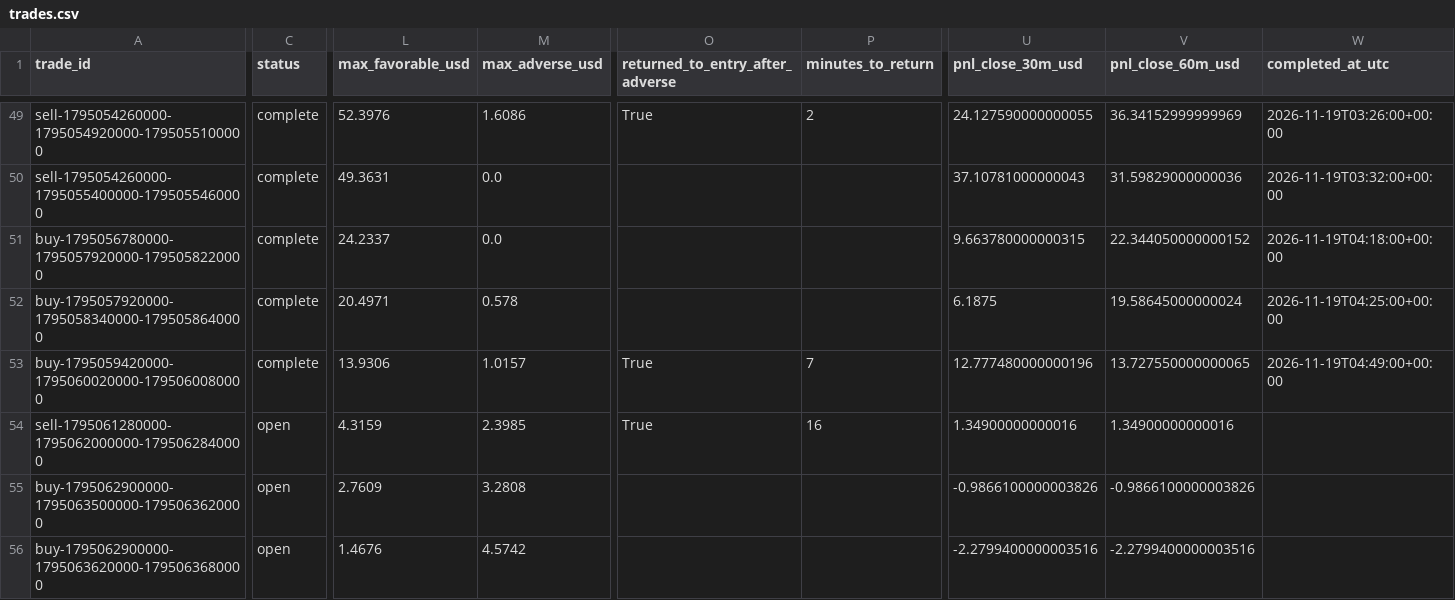
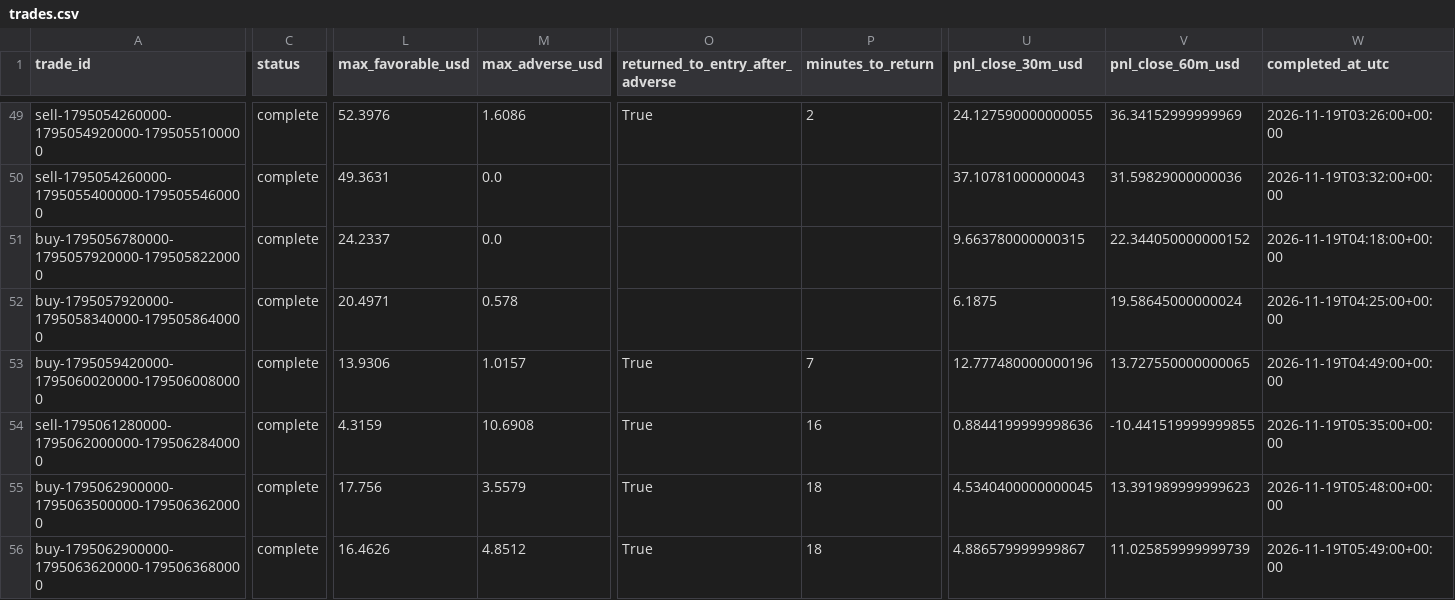
Before and after one commit to salehrbo1-cell/Alert-bot, a CSV file: research/sonic_paper/trades.csv, drawn as a sheet; only a part is shown, gaps mark what is left out; the diff covers the shown part only; the diff names each change by its address in the sheet, - before the commit and + after, or states it on an @@ line.

Commit message:
Update Samo paper-monitor observations

```diff
--- a/research/sonic_paper/trades.csv
+++ b/research/sonic_paper/trades.csv
-C54:C56 (status): open
+C54:C56 (status): complete
-M54 (max_adverse_usd): 2.3985
+M54 (max_adverse_usd): 10.6908
-U54 (pnl_close_30m_usd): 1.34900000000016
+U54 (pnl_close_30m_usd): 0.8844199999998636
-V54 (pnl_close_60m_usd): 1.34900000000016
+V54 (pnl_close_60m_usd): -10.441519999999855
-W54 (completed_at_utc): (empty)
+W54 (completed_at_utc): 2026-11-19T05:35:00+00:00
-L55 (max_favorable_usd): 2.7609
+L55 (max_favorable_usd): 17.756
-M55 (max_adverse_usd): 3.2808
+M55 (max_adverse_usd): 3.5579
-O55:O56 (returned_to_entry_after_adverse): (empty)
+O55:O56 (returned_to_entry_after_adverse): True
-P55:P56 (minutes_to_return): (empty)
+P55:P56 (minutes_to_return): 18
-U55 (pnl_close_30m_usd): -0.9866100000003826
+U55 (pnl_close_30m_usd): 4.5340400000000045
-V55 (pnl_close_60m_usd): -0.9866100000003826
+V55 (pnl_close_60m_usd): 13.391989999999623
-W55 (completed_at_utc): (empty)
+W55 (completed_at_utc): 2026-11-19T05:48:00+00:00
-L56 (max_favorable_usd): 1.4676
+L56 (max_favorable_usd): 16.4626
-M56 (max_adverse_usd): 4.5742
+M56 (max_adverse_usd): 4.8512
-U56 (pnl_close_30m_usd): -2.2799400000003516
+U56 (pnl_close_30m_usd): 4.886579999999867
-V56 (pnl_close_60m_usd): -2.2799400000003516
+V56 (pnl_close_60m_usd): 11.025859999999739
-W56 (completed_at_utc): (empty)
+W56 (completed_at_utc): 2026-11-19T05:49:00+00:00
```
Also changed, not shown: 7 added rows and 32 edited cells elsewhere in this file, research/sonic_paper/exit_rule_m5_structure.csv, research/sonic_paper/exit_rule_step_resistance.csv, 4 other files.
